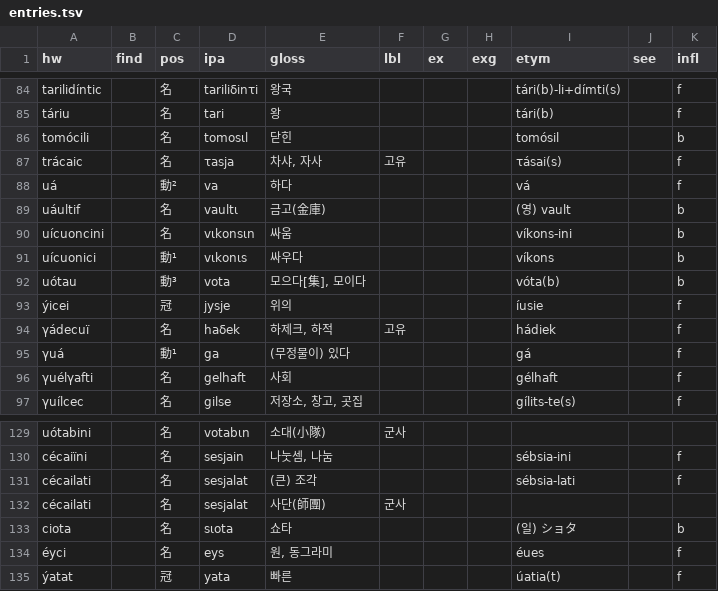
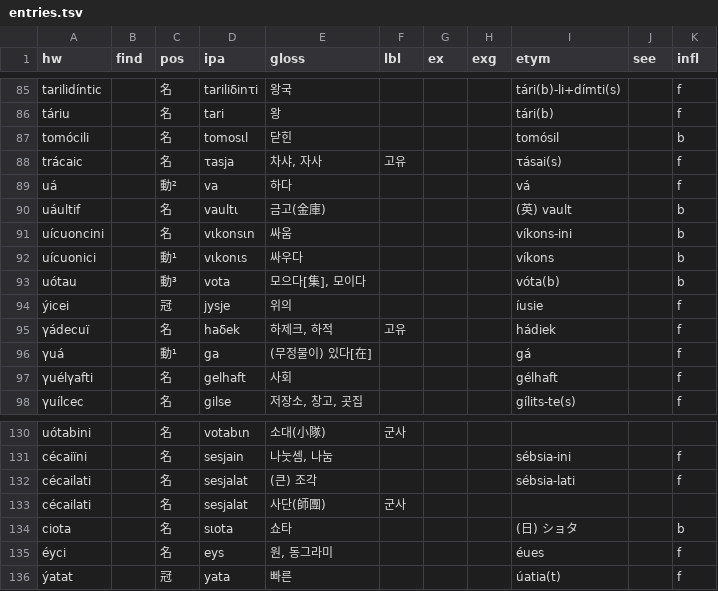
Before and after one commit to halvfjerde/dictionary, a TSV file: data/tracaic/entries.tsv, drawn as a sheet; only a part is shown, gaps mark what is left out; the diff covers the shown part only.

```diff
--- a/data/tracaic/entries.tsv
+++ b/data/tracaic/entries.tsv
@@ -88,3 +89,3 @@ trácaic		名	τasja	차샤, 자사	고유			τásai(s)		f
 uá		動²	va	하다				vá		f
-uáultif		名	vaultι	금고(金庫)				(영) vault		b
+uáultif		名	vaultι	금고(金庫)				(英) vault		b
 uícuoncini		名	vιkonsιn	싸움				víkons-ini		b
@@ -94,3 +95,3 @@ uótau		動³	vota	모으다[集], 모이다				vóta(b)		b
 γádecuï		名	haδek	하제크, 하적	고유			hádiek		f
-γuá		動¹	ga	(무정물이) 있다				gá		f
+γuá		動¹	ga	(무정물이) 있다[在]				gá		f
 γuélγafti		名	gelhaft	사회				gélhaft		f
@@ -132,3 +133,3 @@ cécailati		名	sesjalat	(큰) 조각				sébsia-lati		f
 cécailati		名	sesjalat	사단(師團)	군사					
-ciota		名	sιota	쇼타				(일) ショタ		b
+ciota		名	sιota	쇼타				(日) ショタ		b
 éyci		名	eys	원, 동그라미				éues		f
```
Also changed, not shown: 1 added row and 7 edited cells elsewhere in this file.
